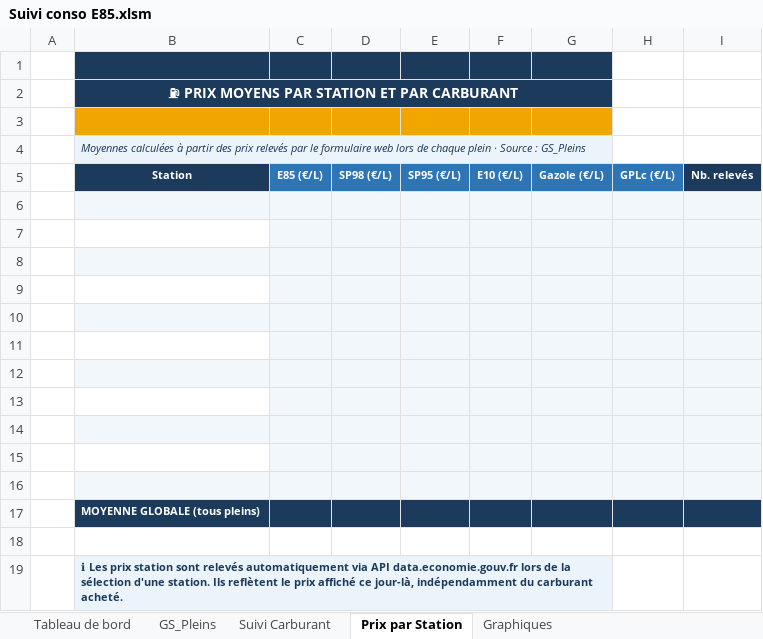
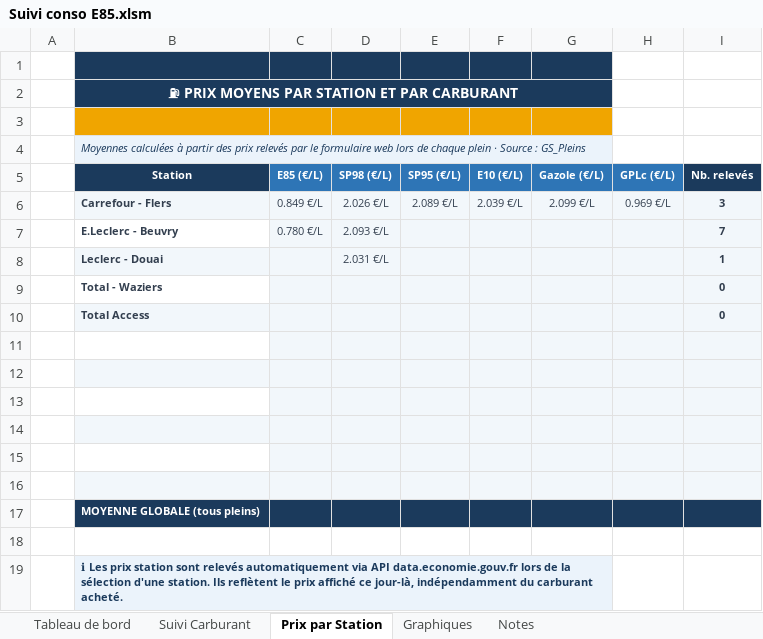
Before and after one commit to fdaubercy/suivi-conso-carburant, an Excel workbook: excel/Suivi conso E85.xlsm, sheet Prix par Station, drawn as a sheet; values as stored, in another font and other column widths than the file's, no borders; the diff names each change by its address in the sheet, - before the commit and + after, or states it on an @@ line.

```diff
--- a/excel/Suivi conso E85.xlsm (sheet Prix par Station)
+++ b/excel/Suivi conso E85.xlsm (sheet Prix par Station)
@@ sheet tab hidden: GS_Pleins @@
@@ sheet tab unhidden: Notes @@
-row 6: (empty)
+row 6:  | Carrefour - Flers | 0.849 €/L | 2.026 €/L | 2.089 €/L | 2.039 €/L | 2.099 €/L | 0.969 €/L | 3
-row 7: (empty)
+row 7:  | E.Leclerc - Beuvry | 0.780 €/L | 2.093 €/L |  |  |  |  | 7
-row 8: (empty)
+row 8:  | Leclerc - Douai |  | 2.031 €/L |  |  |  |  | 1
-row 9: (empty)
+row 9:  | Total - Waziers |  |  |  |  |  |  | 0
-row 10: (empty)
+row 10:  | Total Access |  |  |  |  |  |  | 0
```
Also changed, not shown: 16 other files.
